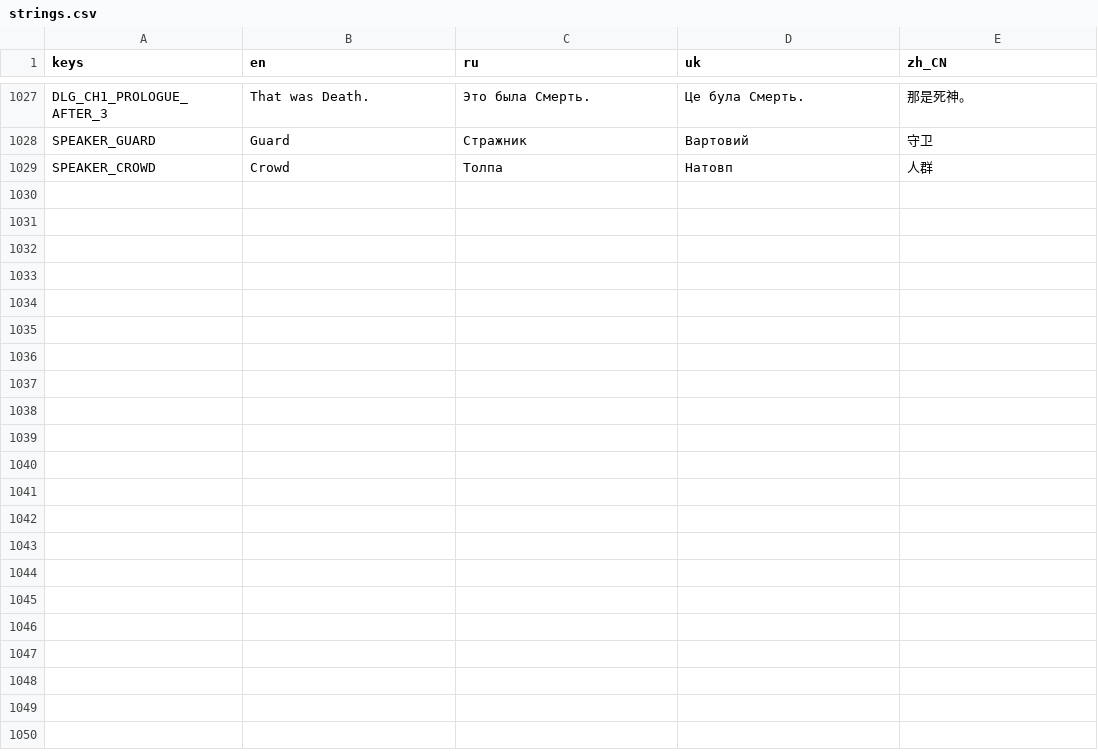
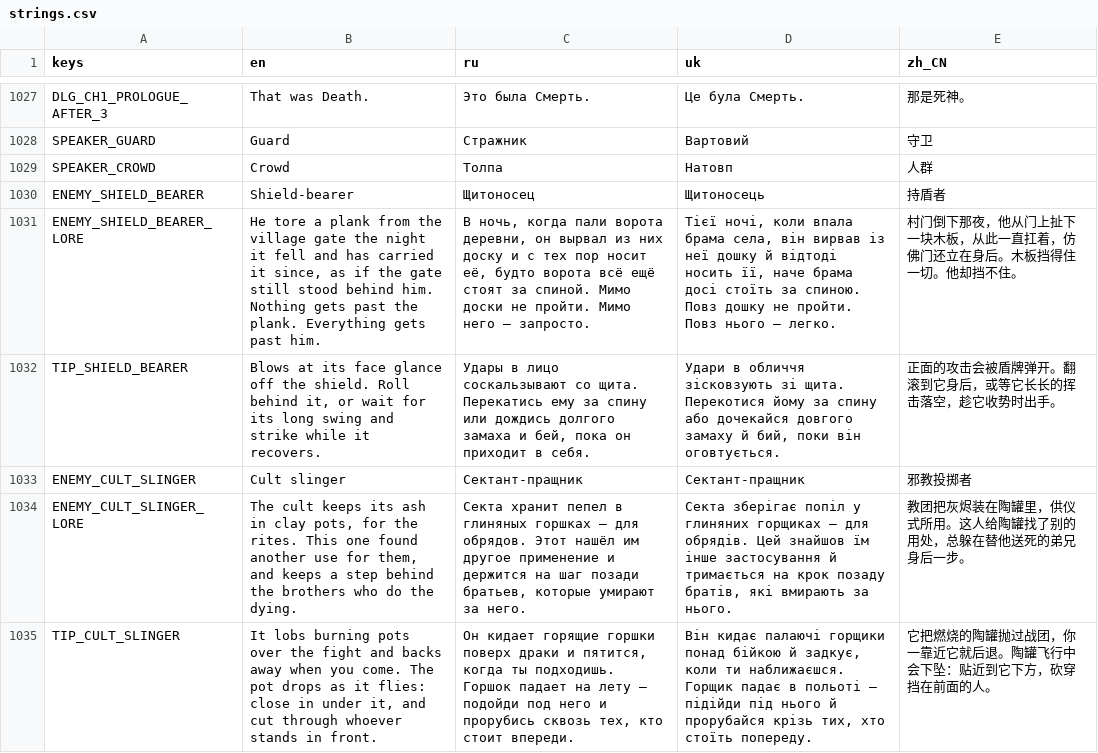
Before and after one commit to Saaayurii/ashes-of-eden, a CSV file: localization/strings.csv, drawn as a sheet; only a part is shown, gaps mark what is left out; the diff covers the shown part only; the diff names each change by its address in the sheet, - before the commit and + after, or states it on an @@ line.

```diff
--- a/localization/strings.csv
+++ b/localization/strings.csv
+row 1030: ENEMY_SHIELD_BEARER | Shield-bearer | Щитоносец | Щитоносець | 持盾者
+row 1031: ENEMY_SHIELD_BEARER_LORE | He tore a plank from the village gate the night it fell and has carried it since, as if the gate still stood behind him. Nothing gets past the plank. Everything gets past him. | В ночь, когда пали ворота деревни, он вырвал из них доску и с тех пор носит её, будто ворота всё ещё стоят за спиной. Мимо доски не пройти. Мимо него — запросто. | Тієї ночі, коли впала брама села, він вирвав із неї дошку й відтоді носить її, наче брама досі стоїть за спиною. Повз дошку не пройти. Повз нього — легко. | 村门倒下那夜，他从门上扯下一块木板，从此一直扛着，仿佛门还立在身后。木板挡得住一切。他却挡不住。
+row 1032: TIP_SHIELD_BEARER | Blows at its face glance off the shield. Roll behind it, or wait for its long swing and strike while it recovers. | Удары в лицо соскальзывают со щита. Перекатись ему за спину или дождись долгого замаха и бей, пока он приходит в себя. | Удари в обличчя зісковзують зі щита. Перекотися йому за спину або дочекайся довгого замаху й бий, поки він оговтується. | 正面的攻击会被盾牌弹开。翻滚到它身后，或等它长长的挥击落空，趁它收势时出手。
+row 1033: ENEMY_CULT_SLINGER | Cult slinger | Сектант-пращник | Сектант-пращник | 邪教投掷者
+row 1034: ENEMY_CULT_SLINGER_LORE | The cult keeps its ash in clay pots, for the rites. This one found another use for them, and keeps a step behind the brothers who do the dying. | Секта хранит пепел в глиняных горшках — для обрядов. Этот нашёл им другое применение и держится на шаг позади братьев, которые умирают за него. | Секта зберігає попіл у глиняних горщиках — для обрядів. Цей знайшов їм інше застосування й тримається на крок позаду братів, які вмирають за нього. | 教团把灰烬装在陶罐里，供仪式所用。这人给陶罐找了别的用处，总躲在替他送死的弟兄身后一步。
+row 1035: TIP_CULT_SLINGER | It lobs burning pots over the fight and backs away when you come. The pot drops as it flies: close in under it, and cut through whoever stands in front. | Он кидает горящие горшки поверх драки и пятится, когда ты подходишь. Горшок падает на лету — подойди под него и прорубись сквозь тех, кто стоит впереди. | Він кидає палаючі горщики понад бійкою й задкує, коли ти наближаєшся. Горщик падає в польоті — підійди під нього й прорубайся крізь тих, хто стоїть попереду. | 它把燃烧的陶罐抛过战团，你一靠近它就后退。陶罐飞行中会下坠：贴近到它下方，砍穿挡在前面的人。
```
Also changed, not shown: 5 added rows and 16 edited cells elsewhere in this file, 31 other files.
